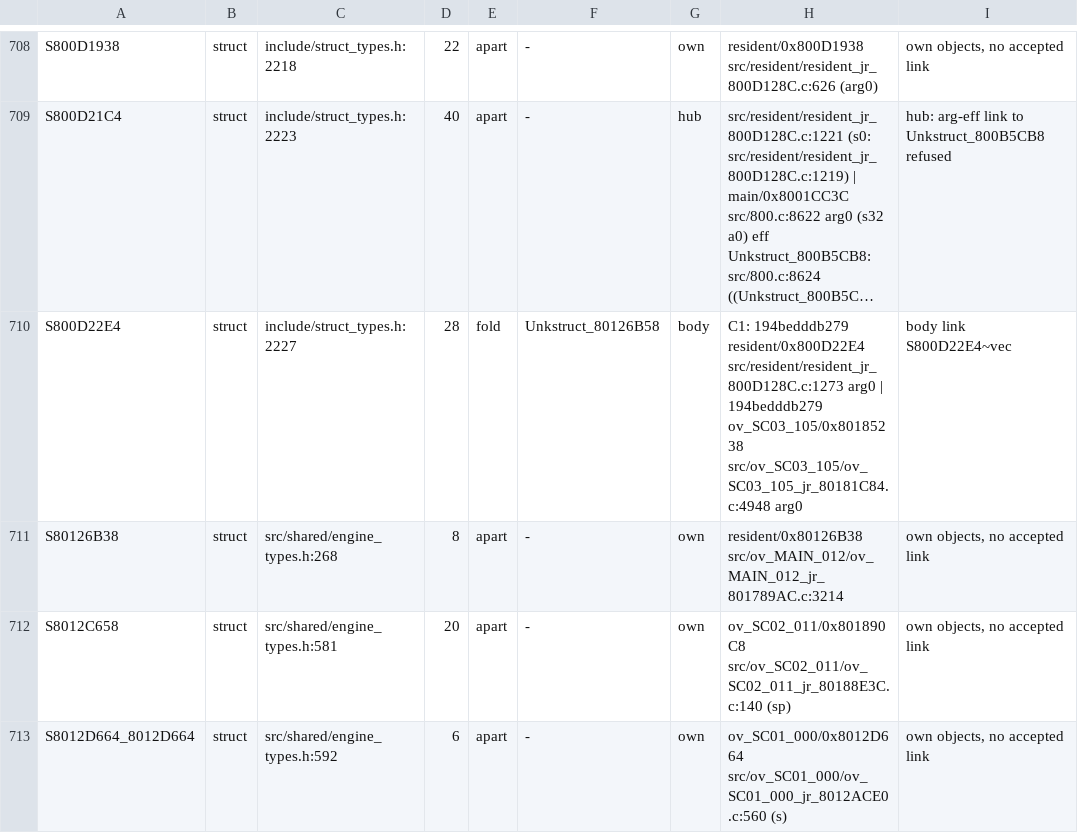
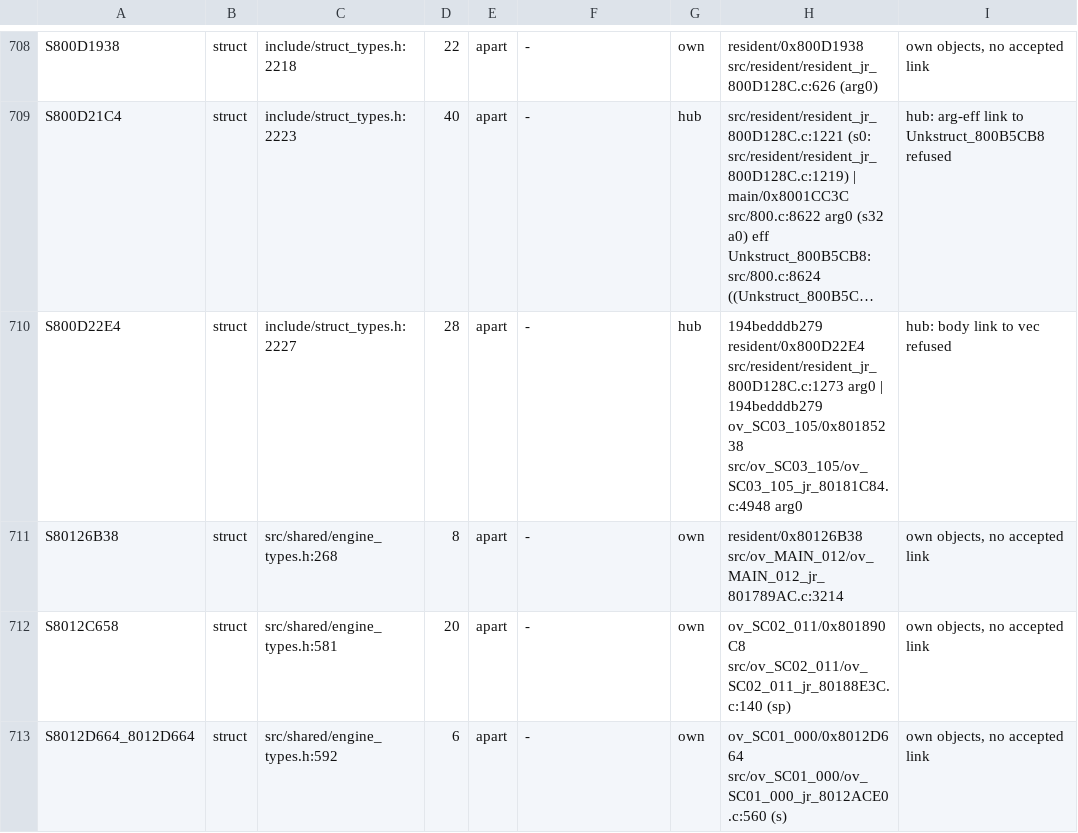
Before and after one commit to Druthulu/BFM-decomp, a TSV file: config/struct_dispositions.tsv, drawn as a sheet; only a part is shown, gaps mark what is left out; long unchanged cells end in …; the diff covers the shown part only; the diff names each change by its address in the sheet, - before the commit and + after, or states it on an @@ line.

Commit message:
T2: body links join hub slots; hub-type pairs refused; ledger and report re-proposed

```diff
--- a/config/struct_dispositions.tsv
+++ b/config/struct_dispositions.tsv
-E710: fold
+E710: apart
-F710: Unkstruct_80126B58
+F710: -
-G710: body
+G710: hub
-H710: C1: 194bedddb279 resident/0x800D22E4…
+H710: 194bedddb279 resident/0x800D22E4…
-I710: body link S800D22E4~vec
+I710: hub: body link to vec refused
```
Also changed, not shown: 77 edited cells elsewhere in this file, 4 other files.
